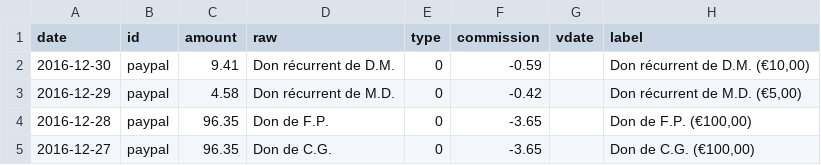
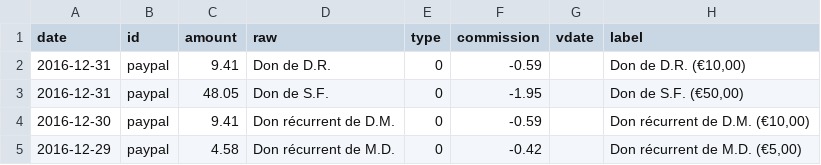
Before and after one commit to regardscitoyens/banque, a CSV file: data/history.csv, drawn as a sheet; only a part is shown; the shorter side is filled out with more unchanged rows; the diff names each change by its address in the sheet, - before the commit and + after, or states it on an @@ line.

```diff
--- a/data/history.csv
+++ b/data/history.csv
+row 2: 2016-12-31 | paypal | 9.41 | Don de D.R. | 0 | -0.59 |  | Don de D.R. (€10,00)
+row 3: 2016-12-31 | paypal | 48.05 | Don de S.F. | 0 | -1.95 |  | Don de S.F. (€50,00)
```
Also changed, not shown: 1 other file.
